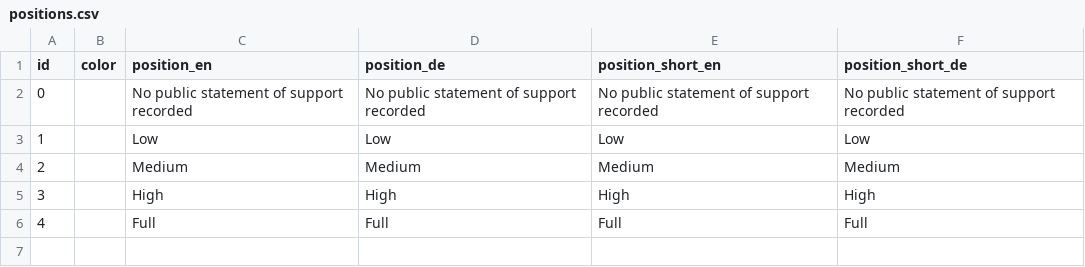
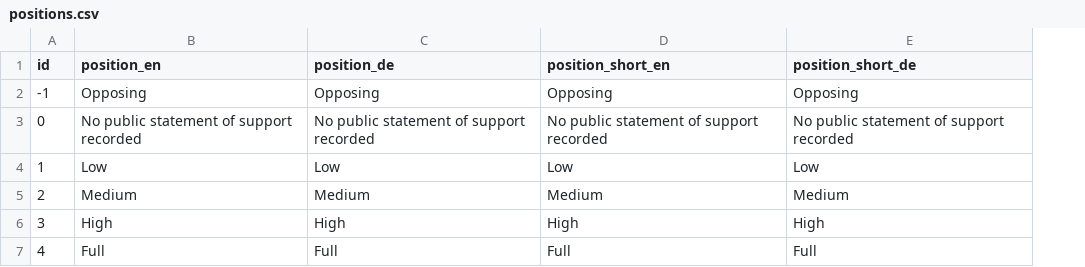
Before and after one commit to hohuuhuy/marine-plastic-explorer-test, a CSV file: data-dev/layers/policy/positions.csv, drawn as a sheet; removed rows and columns are numbered as before the commit, all else as after; the diff names each change by its address in the sheet, - before the commit and + after, or states it on an @@ line.

```diff
--- a/data-dev/layers/policy/positions.csv
+++ b/data-dev/layers/policy/positions.csv
-column B (color), empty
+row 2: -1 | Opposing | Opposing | Opposing | Opposing
```
Also changed, not shown: data-dev/layers/policy/countries.csv, data-dev/layers/policy/sources.csv, 2 other files.
